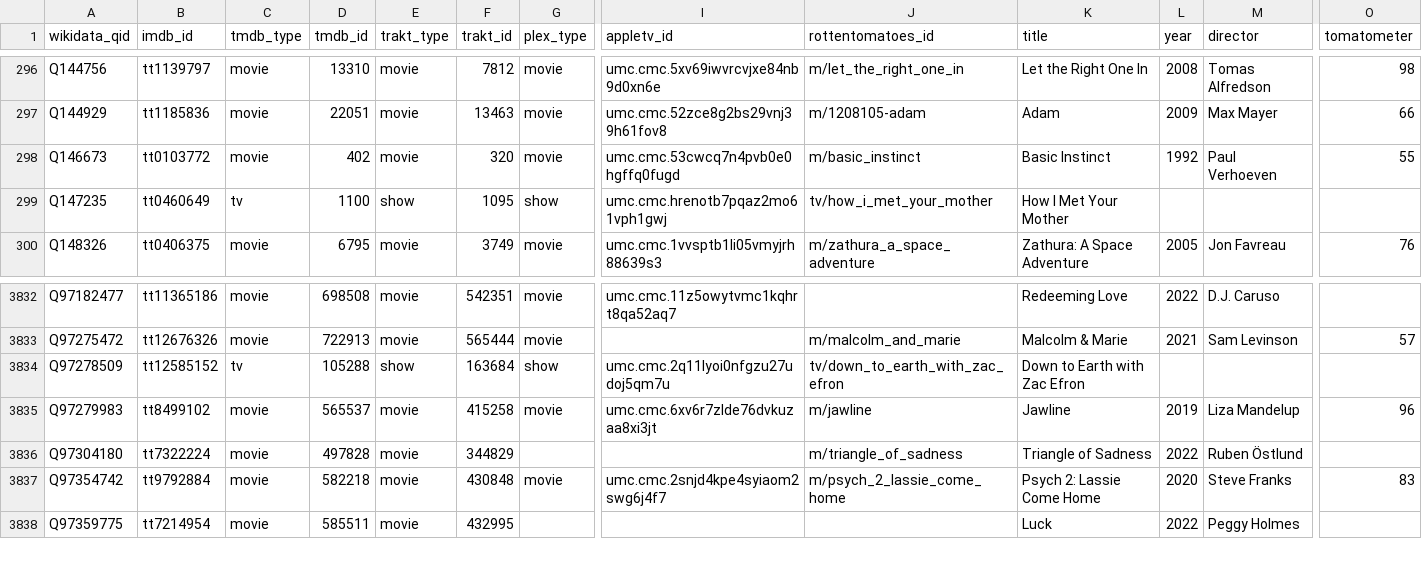
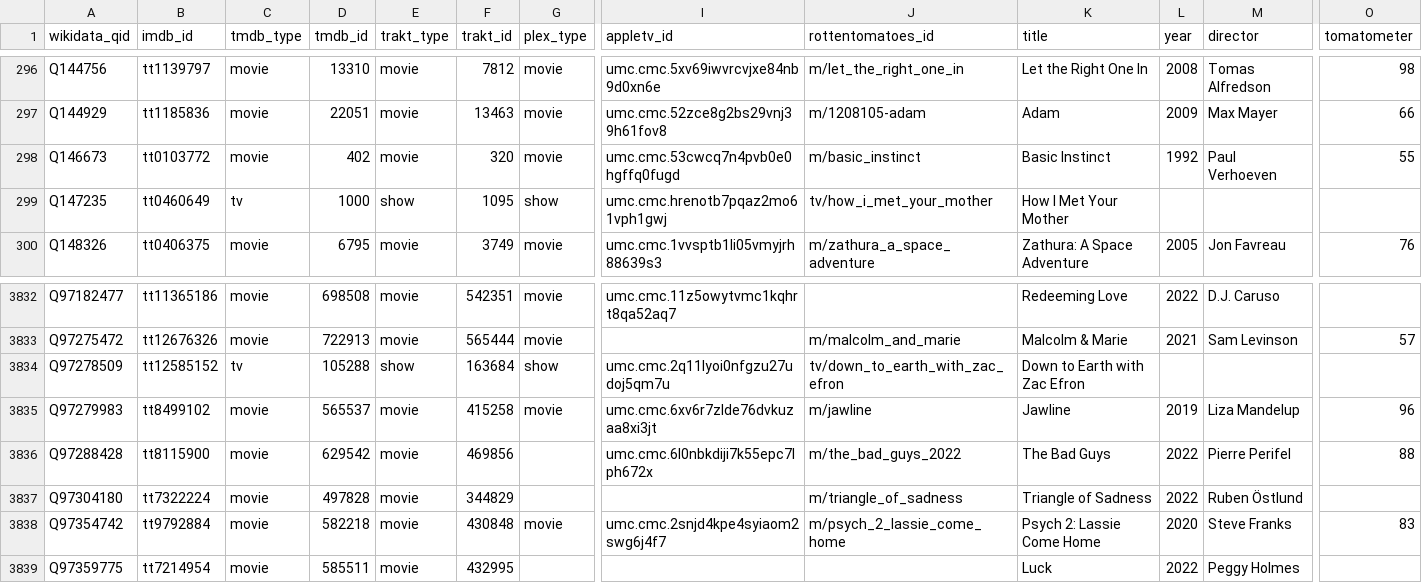
Before and after one commit to josh/pmdb, a CSV file: data.csv, drawn as a sheet; only a part is shown, gaps mark what is left out; rows hold the shown columns only; the diff names each change by its address in the sheet, - before the commit and + after, or states it on an @@ line.

```diff
--- a/data.csv
+++ b/data.csv
-D299 (tmdb_id): 1100
+D299 (tmdb_id): 1000
+row 3836: Q97288428 | tt8115900 | movie | 629542 | movie | 469856 |  | umc.cmc.6l0nbkdiji7k55epc7lph672x | m/the_bad_guys_2022 | The Bad Guys | 2022 | Pierre Perifel | 88
```
Also changed, not shown: 1 other file.
